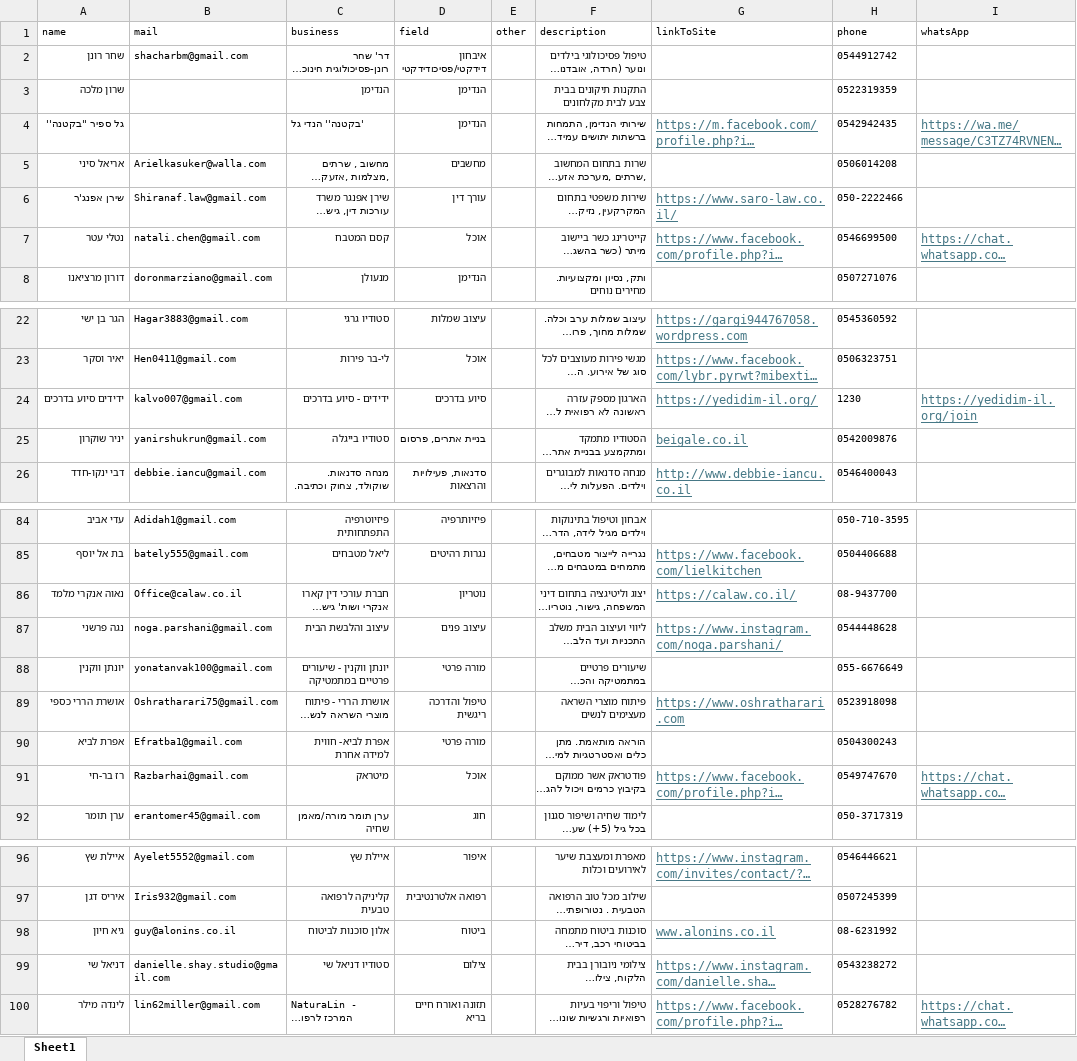
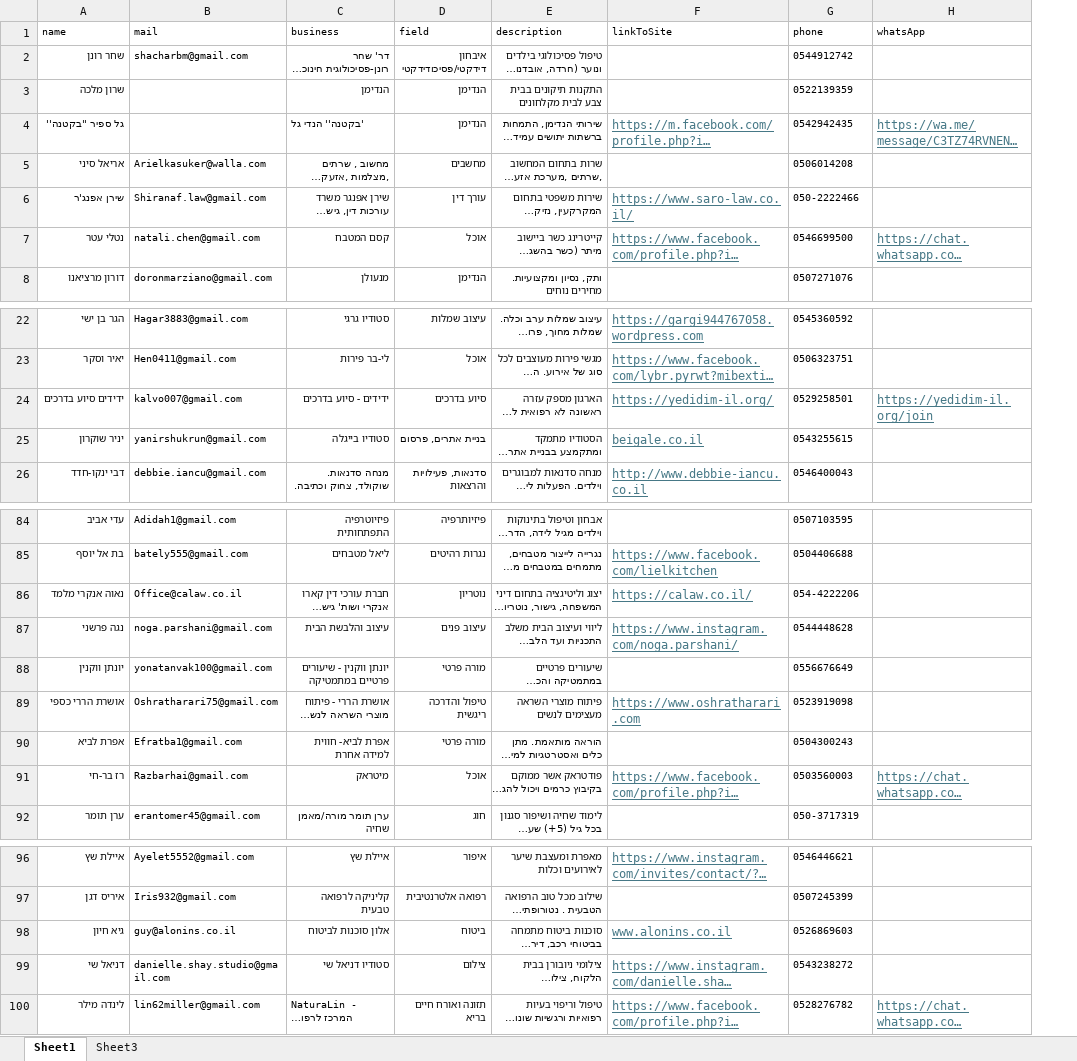
Before and after one commit to barvax/meitar, an Excel workbook: db.xlsx, sheet Sheet1, drawn as a sheet; only a part is shown, gaps mark what is left out; long unchanged cells end in …; values as stored, in another font and other column widths than the file's, no borders; removed rows and columns are numbered as before the commit, all else as after; the diff covers the shown part only; the diff names each change by its address in the sheet, - before the commit and + after, or states it on an @@ line.

```diff
--- a/db.xlsx (sheet Sheet1)
+++ b/db.xlsx (sheet Sheet1)
+sheet tab: Sheet3
-column E (other), empty
-G3 (phone): 0522319359
+G3 (phone): 0522139359
-G24 (phone): 1230
+G24 (phone): 0529258501
-G25 (phone): 0542009876
+G25 (phone): 0543255615
-G84 (phone): 050-710-3595
+G84 (phone): 0507103595
-G86 (phone): 08-9437700
+G86 (phone): 054-4222206
-G88 (phone): 055-6676649
+G88 (phone): 0556676649
-G89 (phone): 0523918098
+G89 (phone): 0523919098
-G91 (phone): 0549747670
+G91 (phone): 0503560003
-G98 (phone): 08-6231992
+G98 (phone): 0526869603
```
Also changed, not shown: 11 added rows, 18 edited cells and cell formats elsewhere in this sheet.
